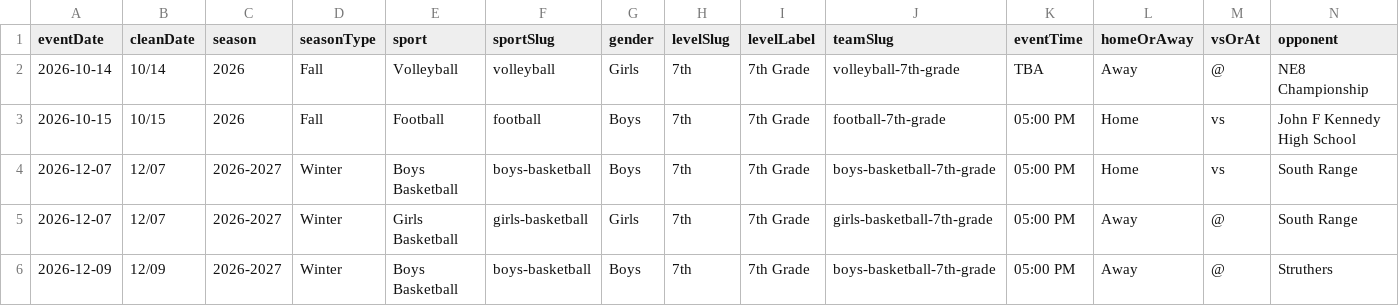
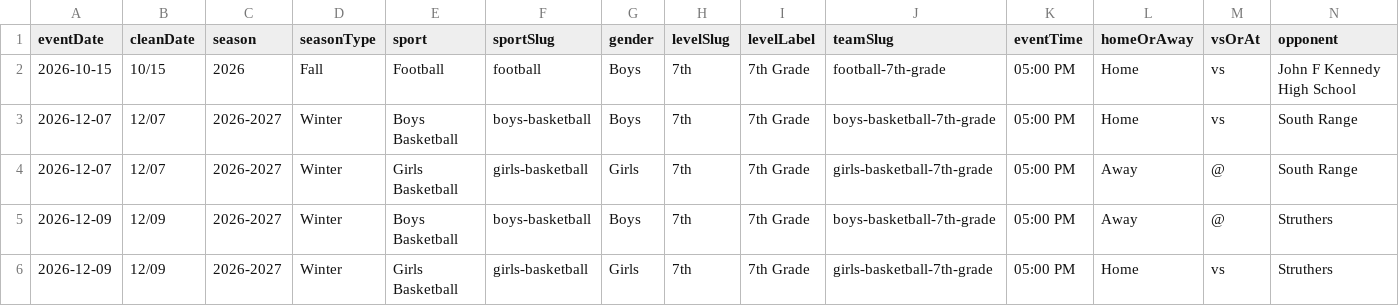
Before and after one commit to nruggieri-poland/schedules, a CSV file: rollups/7th/upcoming.csv, drawn as a sheet; only a part is shown; the shorter side is filled out with more unchanged rows; rows hold the shown columns only; the diff names each change by its address in the sheet, - before the commit and + after, or states it on an @@ line.

```diff
--- a/rollups/7th/upcoming.csv
+++ b/rollups/7th/upcoming.csv
-row 2: 2026-10-14 | 10/14 | 2026 | Fall | Volleyball | volleyball | Girls | 7th | 7th Grade | volleyball-7th-grade | TBA | Away | @ | NE8 Championship
```
Also changed, not shown: rollups/8th/upcoming.csv, 8 other files.
